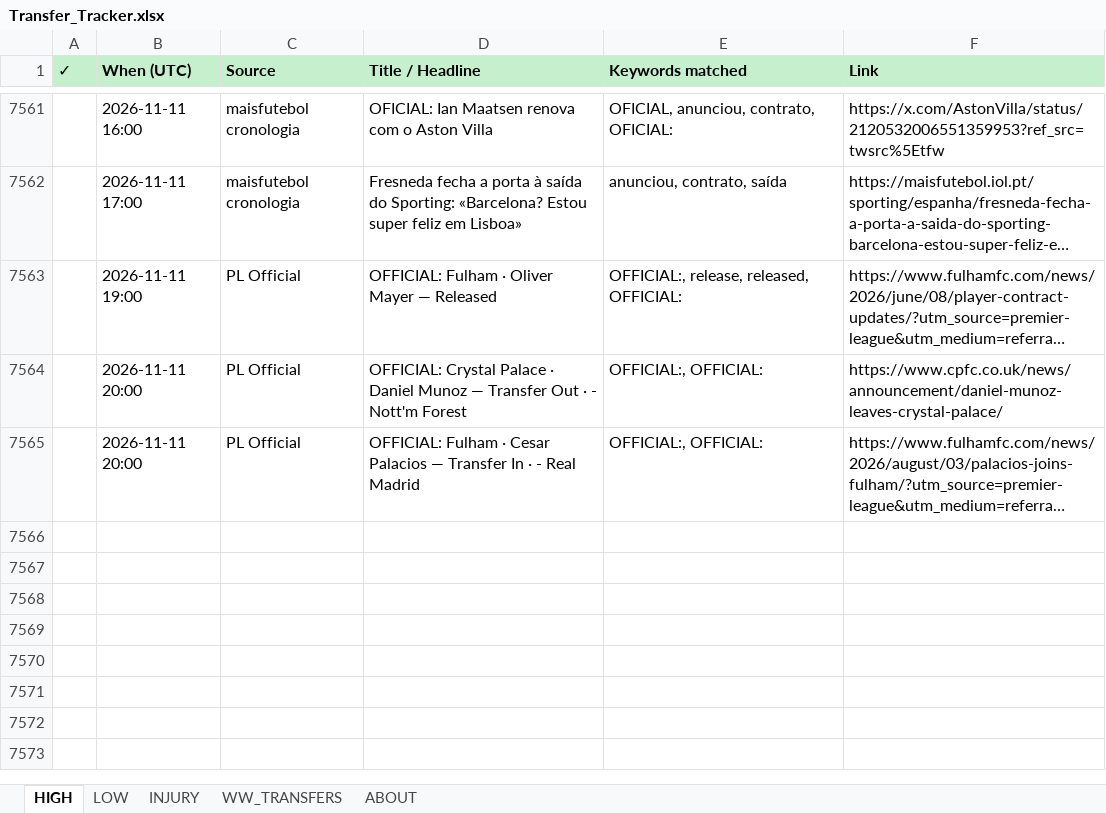
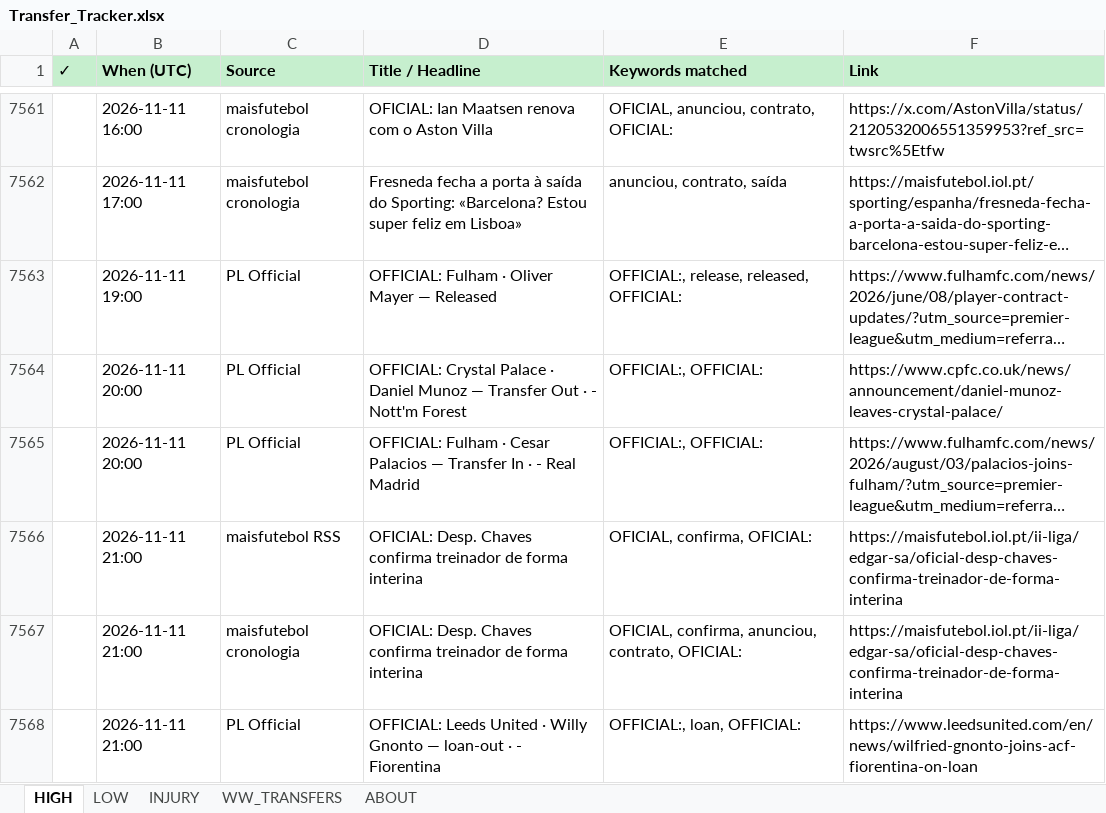
Before and after one commit to rneves2005-dotcom/fpl-dashboard, an Excel workbook: Transfer_Tracker.xlsx, sheet HIGH, drawn as a sheet; only a part is shown, gaps mark what is left out; long unchanged cells end in …; values as stored, in another font and other column widths than the file's, no borders; the diff names each change by its address in the sheet, - before the commit and + after, or states it on an @@ line.

Commit message:
auto: transfer poll 2026-11-11 21:00 UTC · 3 new

```diff
--- a/Transfer_Tracker.xlsx (sheet HIGH)
+++ b/Transfer_Tracker.xlsx (sheet HIGH)
+row 7566:  | 2026-11-11 21:00 | maisfutebol RSS | OFICIAL: Desp. Chaves confirma treinador de forma interina | OFICIAL, confirma, OFICIAL: | https://maisfutebol.iol.pt/ii-liga/edgar-sa/oficial-desp-chaves-confirma-treinador-de-forma-interina
+row 7567:  | 2026-11-11 21:00 | maisfutebol cronologia | OFICIAL: Desp. Chaves confirma treinador de forma interina | OFICIAL, confirma, anunciou, contrato, OFICIAL: | https://maisfutebol.iol.pt/ii-liga/edgar-sa/oficial-desp-chaves-confirma-treinador-de-forma-interina
+row 7568:  | 2026-11-11 21:00 | PL Official | OFFICIAL: Leeds United · Willy Gnonto — loan-out · - Fiorentina | OFFICIAL:, loan, OFFICIAL: | https://www.leedsunited.com/en/news/wilfried-gnonto-joins-acf-fiorentina-on-loan
```
